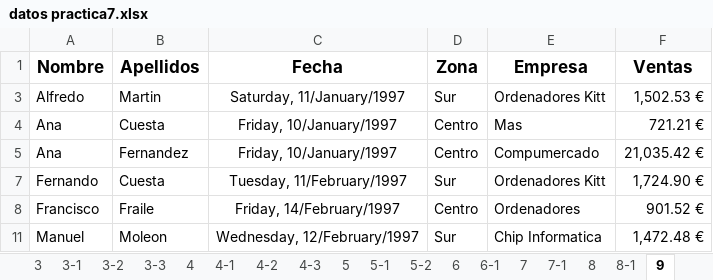
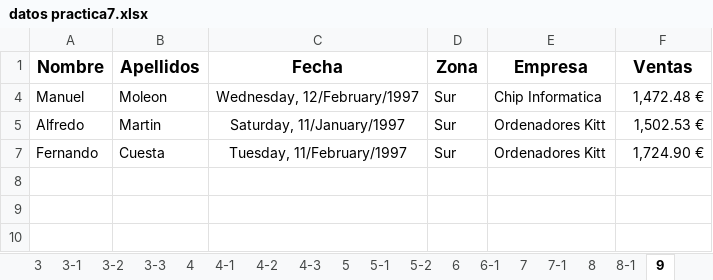
Before and after one commit to labradormiguel/cursoalpe, an Excel workbook: m1/unidad3/Practicas/20191111/datos practica7.xlsx, sheet 9, drawn as a sheet; values as stored, in another font and other column widths than the file's, no borders; removed rows and columns are numbered as before the commit, all else as after; the diff names each change by its address in the sheet, - before the commit and + after, or states it on an @@ line.

```diff
--- a/m1/unidad3/Practicas/20191111/datos practica7.xlsx (sheet 9)
+++ b/m1/unidad3/Practicas/20191111/datos practica7.xlsx (sheet 9)
@@ row 11 moved to row 4: Manuel @@
@@ row 4 hidden: Ana | Cuesta | Friday, 10/January/1997 | Centro | Mas | 721.21 € @@
@@ row 5 hidden: Ana | Fernandez | Friday, 10/January/1997 | Centro | Compumercado | 21,035.42 € @@
@@ row 8 hidden: Francisco | Fraile | Friday, 14/February/1997 | Centro | Ordenadores | 901.52 € @@
```
Also changed, not shown: sheet 10, sheet 9-1, 2 other files.
